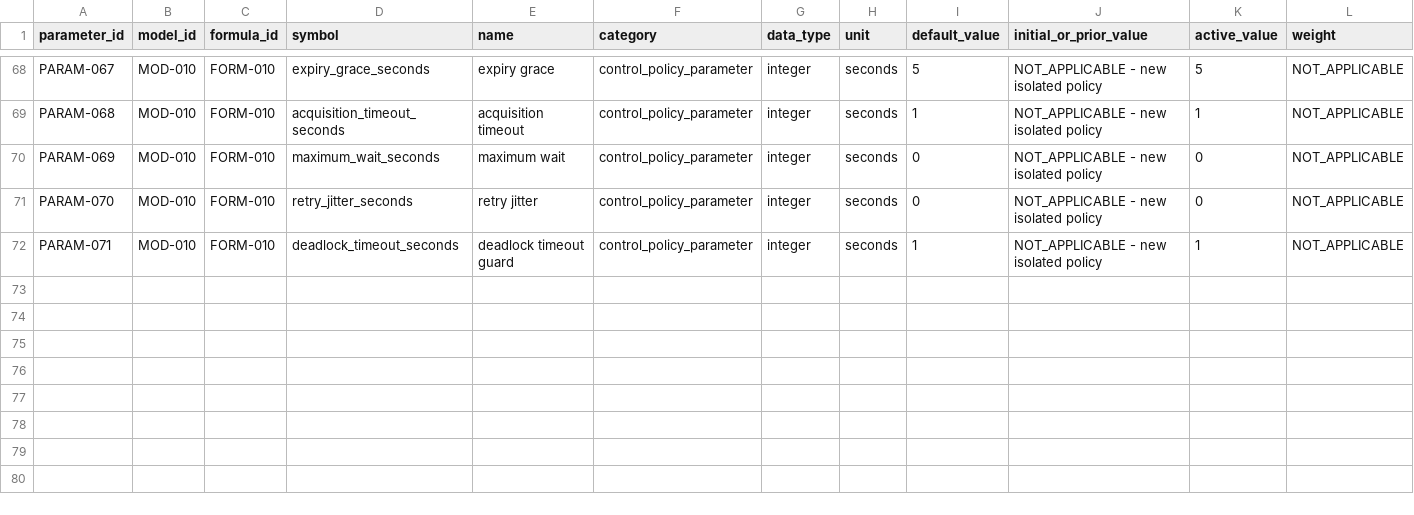
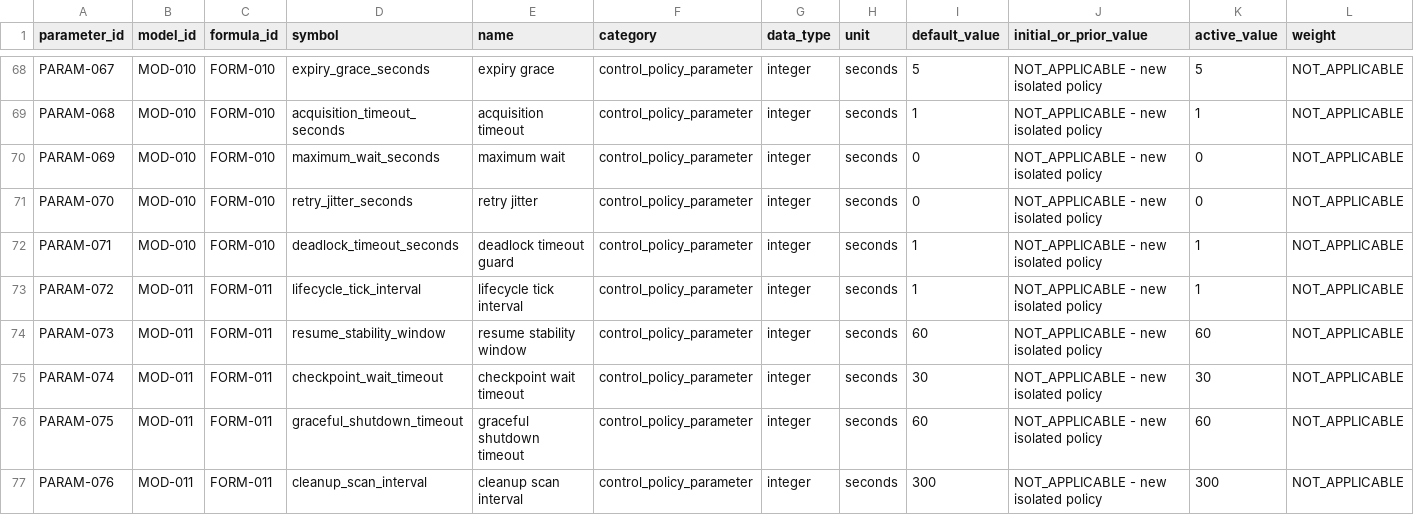
Before and after one commit to LinzeColin/KMOS, a CSV file: KM_IDSystem/docs/governance/parameter_registry.csv, drawn as a sheet; only a part is shown, gaps mark what is left out; rows hold the shown columns only; the diff names each change by its address in the sheet, - before the commit and + after, or states it on an @@ line.

Commit message:
feat(kmids): implement stage042 phase2 lifecycle slice

```diff
--- a/KM_IDSystem/docs/governance/parameter_registry.csv
+++ b/KM_IDSystem/docs/governance/parameter_registry.csv
+row 73: PARAM-072 | MOD-011 | FORM-011 | lifecycle_tick_interval | lifecycle tick interval | control_policy_parameter | integer | seconds | 1 | NOT_APPLICABLE - new isolated policy | 1 | NOT_APPLICABLE
+row 74: PARAM-073 | MOD-011 | FORM-011 | resume_stability_window | resume stability window | control_policy_parameter | integer | seconds | 60 | NOT_APPLICABLE - new isolated policy | 60 | NOT_APPLICABLE
+row 75: PARAM-074 | MOD-011 | FORM-011 | checkpoint_wait_timeout | checkpoint wait timeout | control_policy_parameter | integer | seconds | 30 | NOT_APPLICABLE - new isolated policy | 30 | NOT_APPLICABLE
+row 76: PARAM-075 | MOD-011 | FORM-011 | graceful_shutdown_timeout | graceful shutdown timeout | control_policy_parameter | integer | seconds | 60 | NOT_APPLICABLE - new isolated policy | 60 | NOT_APPLICABLE
+row 77: PARAM-076 | MOD-011 | FORM-011 | cleanup_scan_interval | cleanup scan interval | control_policy_parameter | integer | seconds | 300 | NOT_APPLICABLE - new isolated policy | 300 | NOT_APPLICABLE
```
Also changed, not shown: 39 other files.
